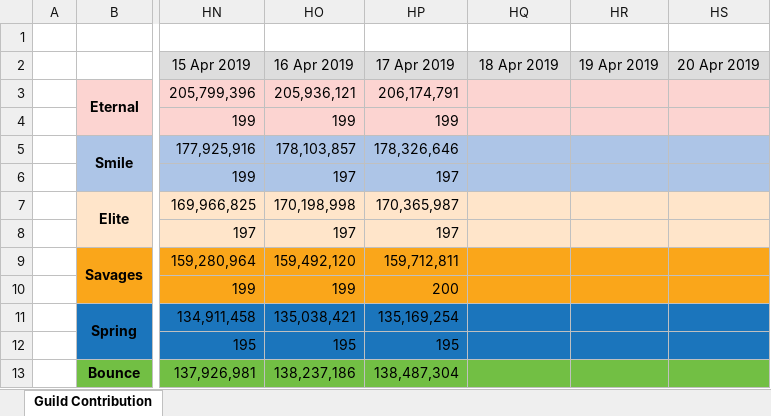
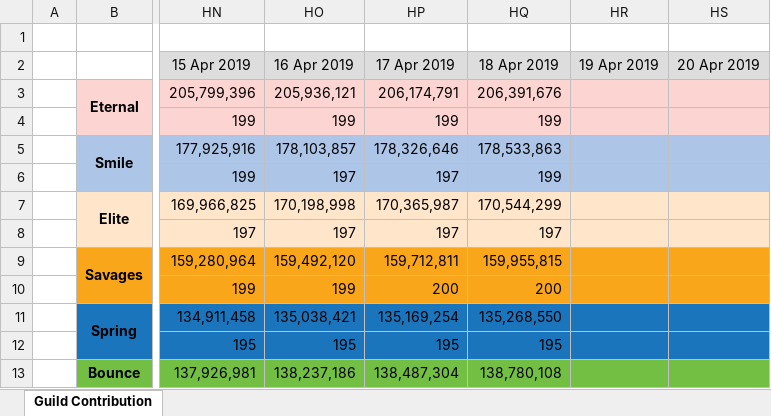
Before and after one commit to Hyssopi/MapleStory-Reboot-Guild-Contribution-Comparison, an Excel workbook: data/MapleStory Guild Contribution Record.xlsx, sheet Guild Contribution, drawn as a sheet; only a part is shown, gaps mark what is left out; values as stored, in another font and other column widths than the file's, no borders; the diff covers the shown part only; the diff names each change by its address in the sheet, - before the commit and + after, or states it on an @@ line.

Commit message:
Updated guild data

```diff
--- a/data/MapleStory Guild Contribution Record.xlsx (sheet Guild Contribution)
+++ b/data/MapleStory Guild Contribution Record.xlsx (sheet Guild Contribution)
-HQ3 (18 Apr 2019): (empty)
+HQ3 (18 Apr 2019): 206,391,676
-HQ4 (18 Apr 2019): (empty)
+HQ4 (18 Apr 2019): 199
-HQ5 (18 Apr 2019): (empty)
+HQ5 (18 Apr 2019): 178,533,863
-HQ6 (18 Apr 2019): (empty)
+HQ6 (18 Apr 2019): 199
-HQ7 (18 Apr 2019): (empty)
+HQ7 (18 Apr 2019): 170,544,299
-HQ8 (18 Apr 2019): (empty)
+HQ8 (18 Apr 2019): 197
-HQ9 (18 Apr 2019): (empty)
+HQ9 (18 Apr 2019): 159,955,815
-HQ10 (18 Apr 2019): (empty)
+HQ10 (18 Apr 2019): 200
-HQ11 (18 Apr 2019): (empty)
+HQ11 (18 Apr 2019): 135,268,550
-HQ12 (18 Apr 2019): (empty)
+HQ12 (18 Apr 2019): 195
-HQ13 (18 Apr 2019): (empty)
+HQ13 (18 Apr 2019): 138,780,108
```
Also changed, not shown: 8 edited cells elsewhere in this sheet, 1 other file.
